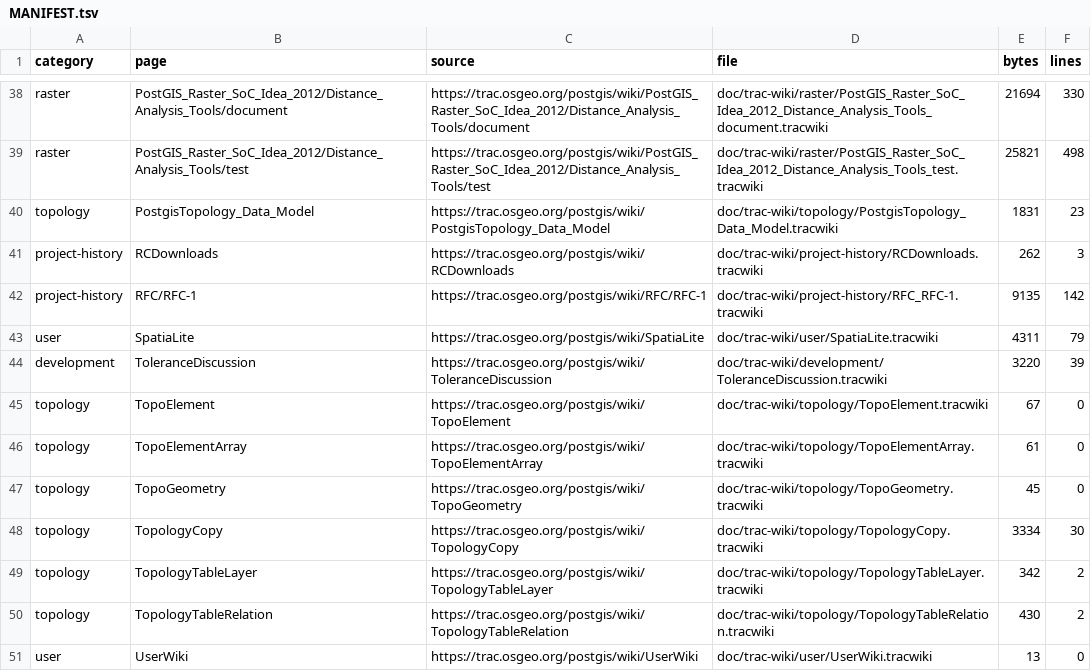
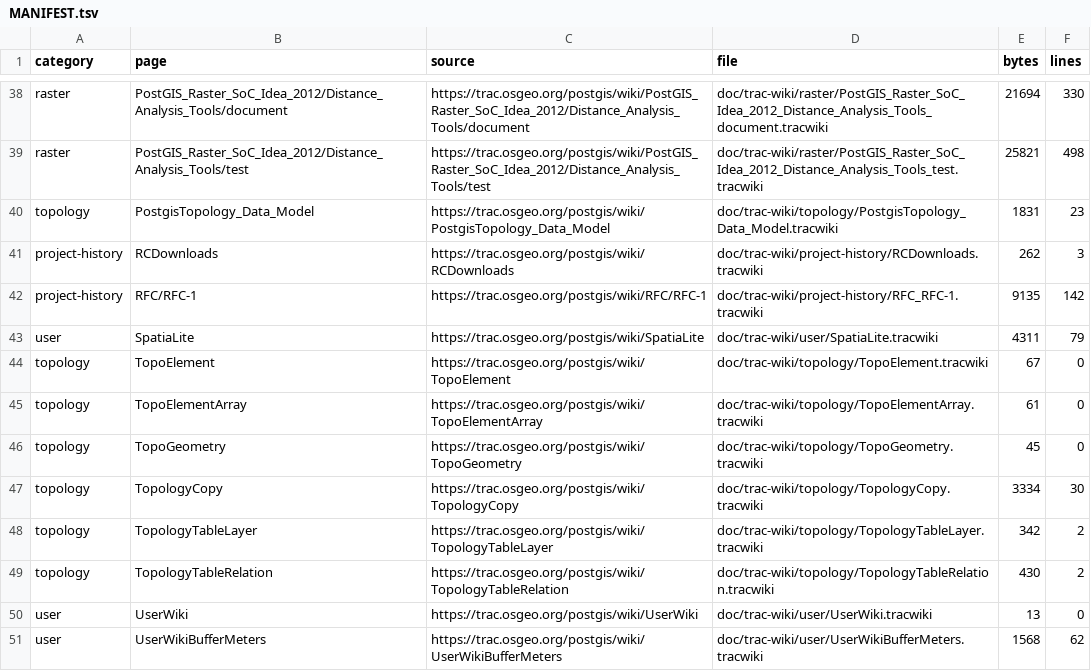
Before and after one commit to Komzpa/postgis, a TSV file: doc/trac-wiki/MANIFEST.tsv, drawn as a sheet; only a part is shown, gaps mark what is left out; the shorter side is filled out with more unchanged rows.

Commit message:
doc: retire tolerance discussion wiki source

```diff
--- a/doc/trac-wiki/MANIFEST.tsv
+++ b/doc/trac-wiki/MANIFEST.tsv
@@ -43,3 +43,2 @@ project-history	RFC/RFC-1	https://trac.osgeo.org/postgis/wiki/RFC/RFC-1	doc/trac
 user	SpatiaLite	https://trac.osgeo.org/postgis/wiki/SpatiaLite	doc/trac-wiki/user/SpatiaLite.tracwiki	4311	79
-development	ToleranceDiscussion	https://trac.osgeo.org/postgis/wiki/ToleranceDiscussion	doc/trac-wiki/development/ToleranceDiscussion.tracwiki	3220	39
 topology	TopoElement	https://trac.osgeo.org/postgis/wiki/TopoElement	doc/trac-wiki/topology/TopoElement.tracwiki	67	0
```
Also changed, not shown: 2 other files.
